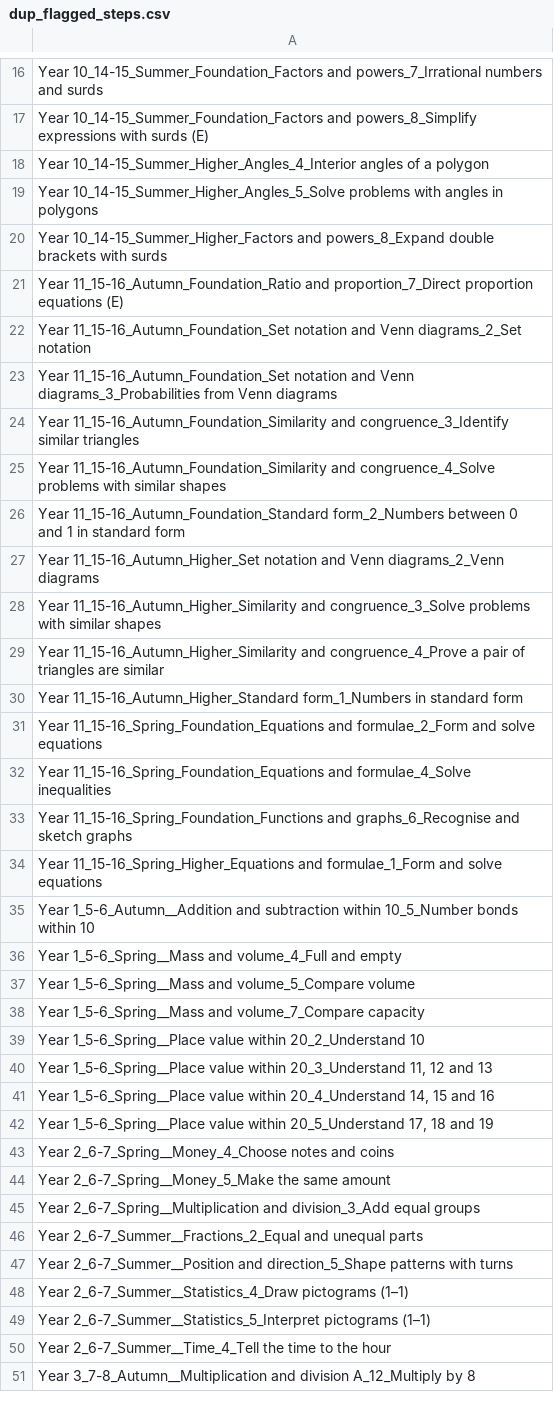
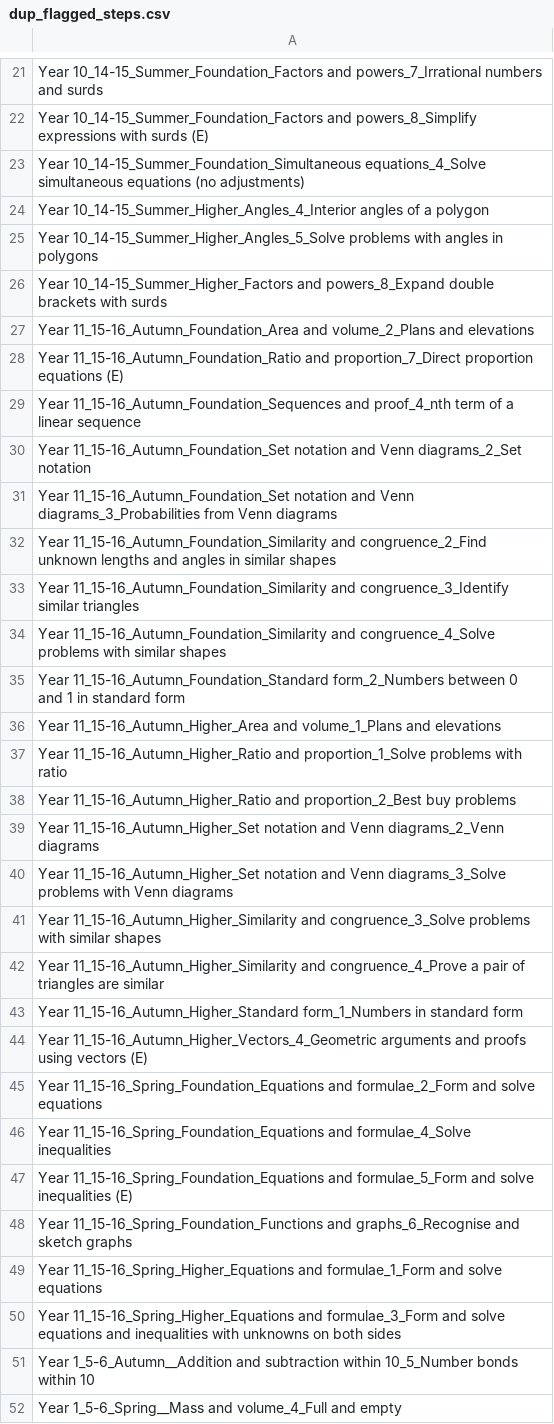
Before and after one commit to johnbrown-png/flipper-lite, a CSV file: qa/dup_flagged_steps.csv, drawn as a sheet; only a part is shown, gaps mark what is left out; the shorter side is filled out with more unchanged rows; the diff covers the shown part only.

```diff
--- a/qa/dup_flagged_steps.csv
+++ b/qa/dup_flagged_steps.csv
@@ -17,2 +22,3 @@ Year 10_14-15_Summer_Foundation_Factors and powers_7_Irrational numbers and surd
 Year 10_14-15_Summer_Foundation_Factors and powers_8_Simplify expressions with surds (E)
+Year 10_14-15_Summer_Foundation_Simultaneous equations_4_Solve simultaneous equations (no adjustments)
 Year 10_14-15_Summer_Higher_Angles_4_Interior angles of a polygon
@@ -20,5 +26,8 @@ Year 10_14-15_Summer_Higher_Angles_5_Solve problems with angles in polygons
 Year 10_14-15_Summer_Higher_Factors and powers_8_Expand double brackets with surds
+Year 11_15-16_Autumn_Foundation_Area and volume_2_Plans and elevations
 Year 11_15-16_Autumn_Foundation_Ratio and proportion_7_Direct proportion equations (E)
+Year 11_15-16_Autumn_Foundation_Sequences and proof_4_nth term of a linear sequence
 Year 11_15-16_Autumn_Foundation_Set notation and Venn diagrams_2_Set notation
 Year 11_15-16_Autumn_Foundation_Set notation and Venn diagrams_3_Probabilities from Venn diagrams
+Year 11_15-16_Autumn_Foundation_Similarity and congruence_2_Find unknown lengths and angles in similar shapes
 Year 11_15-16_Autumn_Foundation_Similarity and congruence_3_Identify similar triangles
@@ -26,3 +35,7 @@ Year 11_15-16_Autumn_Foundation_Similarity and congruence_4_Solve problems with
 Year 11_15-16_Autumn_Foundation_Standard form_2_Numbers between 0 and 1 in standard form
+Year 11_15-16_Autumn_Higher_Area and volume_1_Plans and elevations
+Year 11_15-16_Autumn_Higher_Ratio and proportion_1_Solve problems with ratio
+Year 11_15-16_Autumn_Higher_Ratio and proportion_2_Best buy problems
 Year 11_15-16_Autumn_Higher_Set notation and Venn diagrams_2_Venn diagrams
+Year 11_15-16_Autumn_Higher_Set notation and Venn diagrams_3_Solve problems with Venn diagrams
 Year 11_15-16_Autumn_Higher_Similarity and congruence_3_Solve problems with similar shapes
@@ -30,6 +43,9 @@ Year 11_15-16_Autumn_Higher_Similarity and congruence_4_Prove a pair of triangle
 Year 11_15-16_Autumn_Higher_Standard form_1_Numbers in standard form
+Year 11_15-16_Autumn_Higher_Vectors_4_Geometric arguments and proofs using vectors (E)
 Year 11_15-16_Spring_Foundation_Equations and formulae_2_Form and solve equations
 Year 11_15-16_Spring_Foundation_Equations and formulae_4_Solve inequalities
+Year 11_15-16_Spring_Foundation_Equations and formulae_5_Form and solve inequalities (E)
 Year 11_15-16_Spring_Foundation_Functions and graphs_6_Recognise and sketch graphs
 Year 11_15-16_Spring_Higher_Equations and formulae_1_Form and solve equations
+Year 11_15-16_Spring_Higher_Equations and formulae_3_Form and solve equations and inequalities with unknowns on both sides
 Year 1_5-6_Autumn__Addition and subtraction within 10_5_Number bonds within 10
```
Also changed, not shown: 33 added rows elsewhere in this file, channels.csv, qa/ss_desc_validated_overrides.csv, 31 other files.
